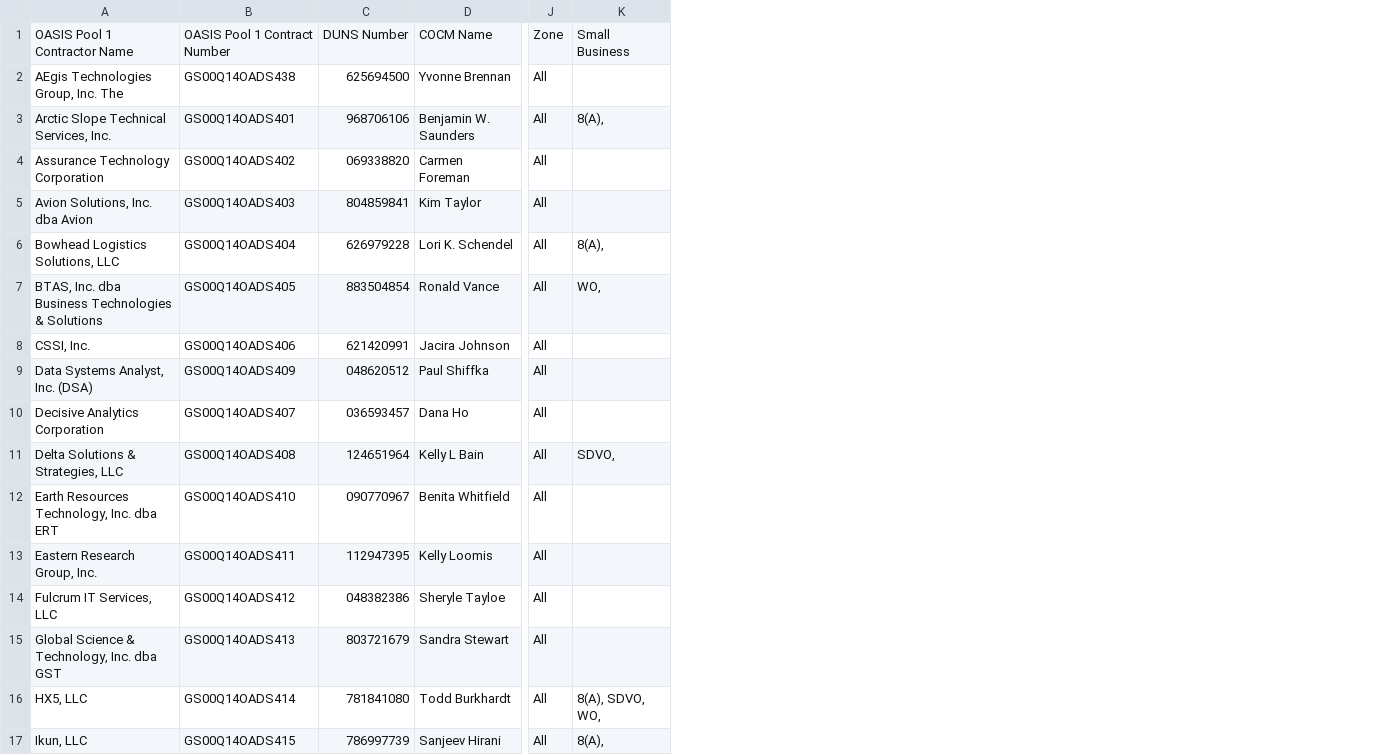
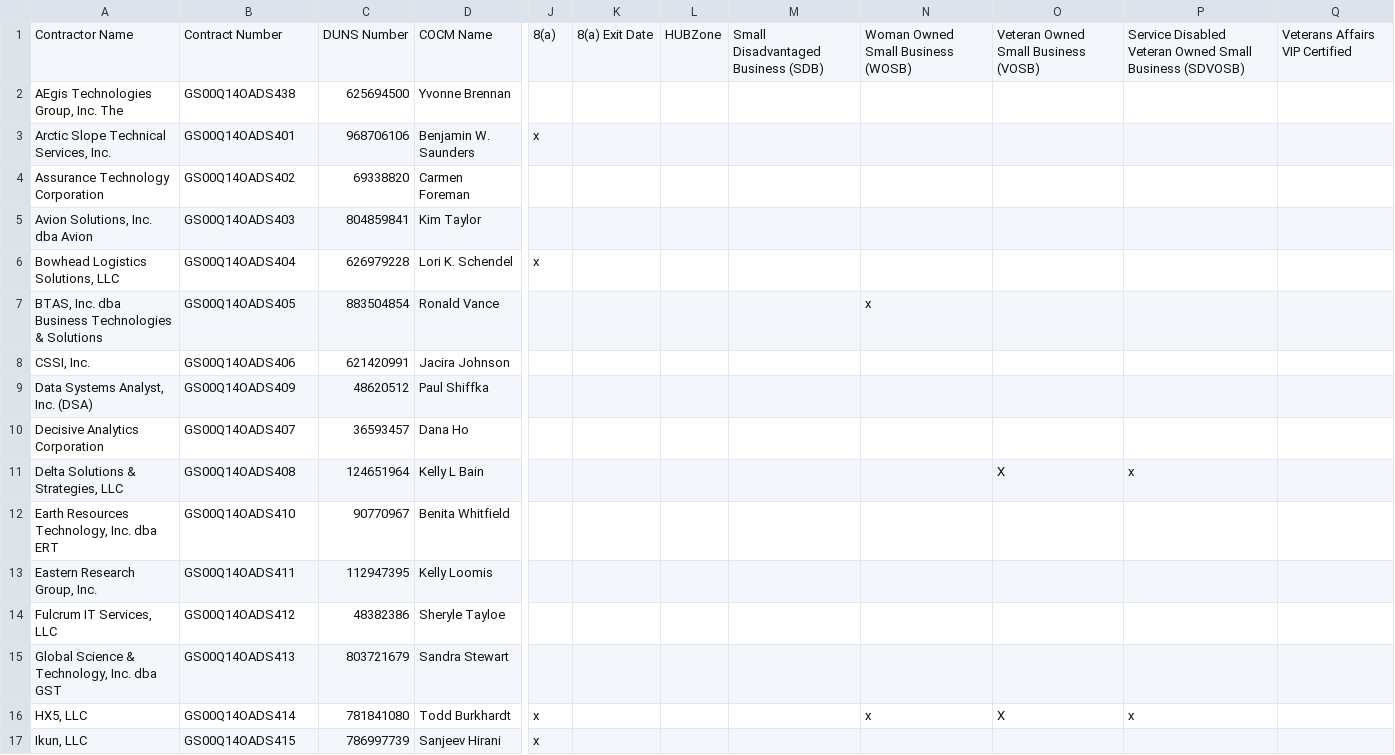
Before and after one commit to snakrani/discovery, a CSV file: app/data/pools/oasis_sb/pool-4.csv, drawn as a sheet; only a part is shown, gaps mark what is left out; removed rows and columns are numbered as before the commit, all else as after; the diff covers the shown part only; the diff names each change by its address in the sheet, - before the commit and + after, or states it on an @@ line.

```diff
--- a/app/data/pools/oasis_sb/pool-4.csv
+++ b/app/data/pools/oasis_sb/pool-4.csv
-column J, rows 1-17: Zone | All | All | All | All | All | All | All | All | All | All | All | All | All | All | All | All
-column K, rows 1-17: Small Business |  | 8(A), |  |  | 8(A), | WO, |  |  |  | SDVO, |  |  |  |  | 8(A), SDVO, WO, | 8(A),
+column J, rows 1-17: 8(a) |  | x |  |  | x |  |  |  |  |  |  |  |  |  | x | x
+column K, row 1: 8(a) Exit Date
+column L, row 1: HUBZone
+column M, row 1: Small Disadvantaged Business (SDB)
+column N, rows 1-16: Woman Owned Small Business (WOSB) |  |  |  |  |  | x |  |  |  |  |  |  |  |  | x
+column O, rows 1-16: Veteran Owned Small Business (VOSB) |  |  |  |  |  |  |  |  |  | X |  |  |  |  | X
+column P, rows 1-16: Service Disabled Veteran Owned Small Business (SDVOSB) |  |  |  |  |  |  |  |  |  | x |  |  |  |  | x
+column Q, row 1: Veterans Affairs VIP Certified
-A1: OASIS Pool 1 Contractor Name
+A1: Contractor Name
-B1: OASIS Pool 1 Contract Number
+B1: Contract Number
-C4: 069338820
+C4: 69338820
-C9: 048620512
+C9: 48620512
-C10: 036593457
+C10: 36593457
-C12: 090770967
+C12: 90770967
-C14: 048382386
+C14: 48382386
```
Also changed, not shown: 9 edited cells elsewhere in this file, app/data/pools/oasis_sb/pool-2.csv, app/data/pools/oasis_sb/pool-3.csv, 4 other files.
